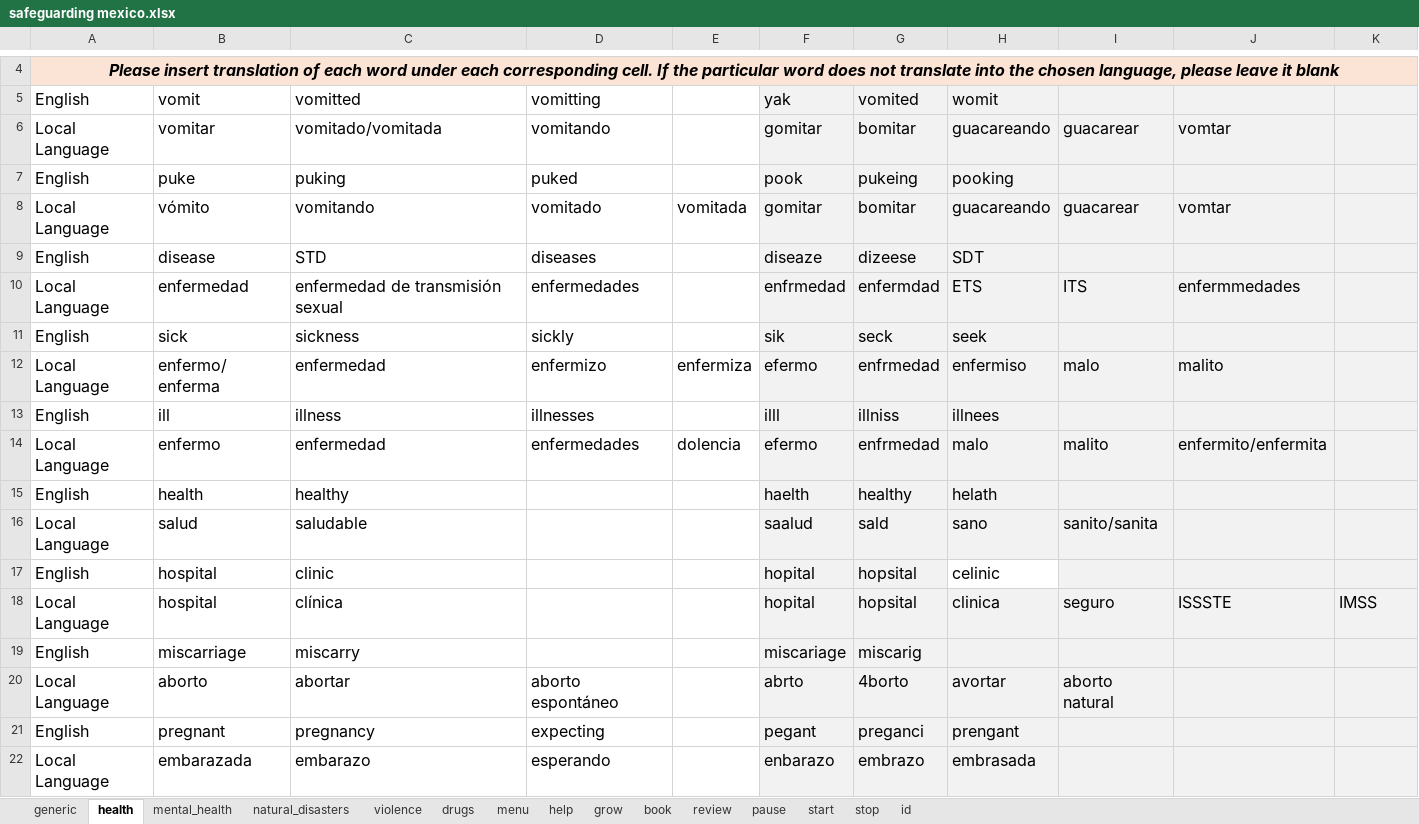
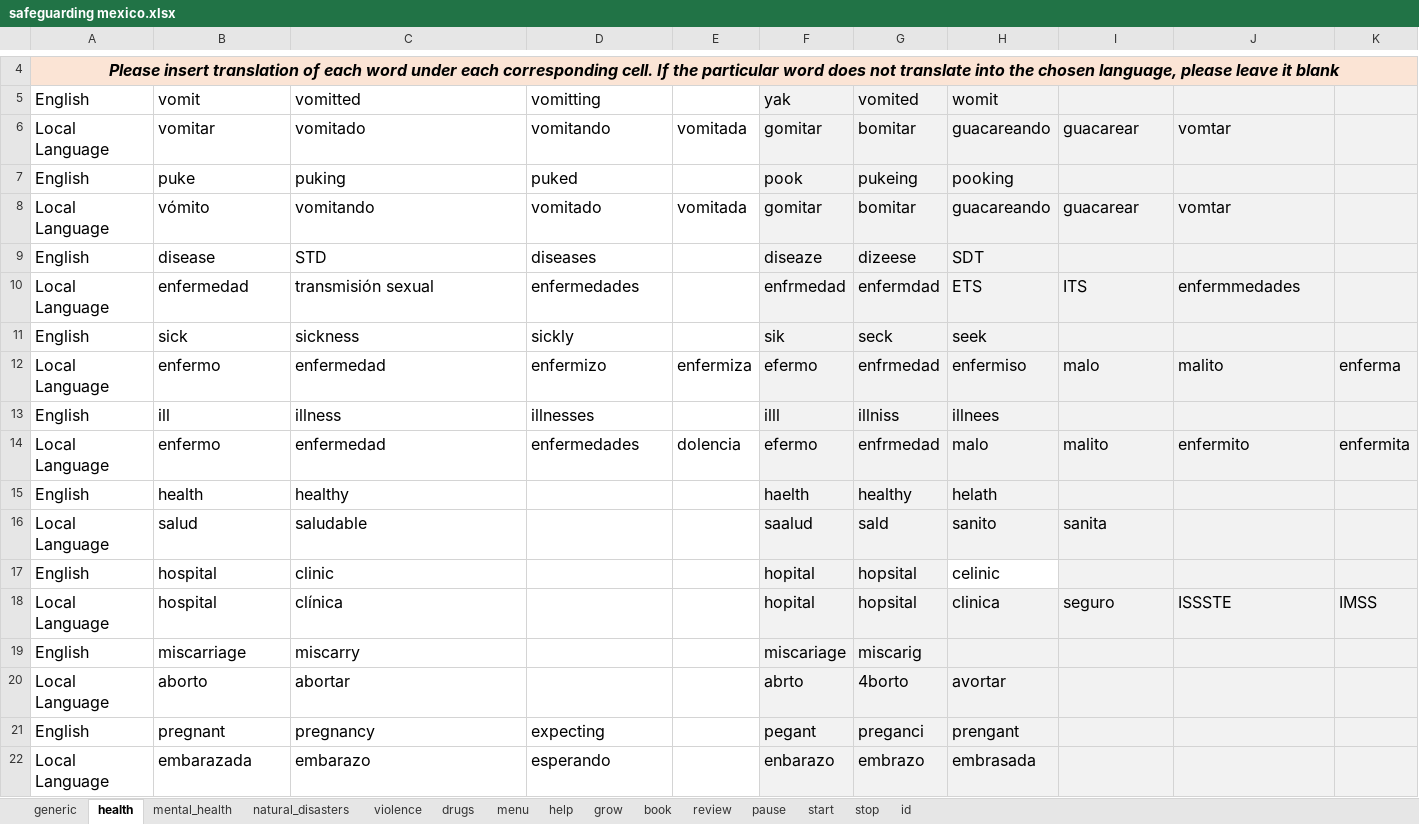
Before and after one commit to ParentingForLifelongHealth/parenttext-mexico, an Excel workbook: excel_files/safeguarding mexico.xlsx, sheet health, drawn as a sheet; only a part is shown, gaps mark what is left out; values as stored, in another font and other column widths than the file's, no borders; the diff names each change by its address in the sheet, - before the commit and + after, or states it on an @@ line.

```diff
--- a/excel_files/safeguarding mexico.xlsx (sheet health)
+++ b/excel_files/safeguarding mexico.xlsx (sheet health)
-C6: vomitado/vomitada
+C6: vomitado
-E6: (empty)
+E6: vomitada
-C10: enfermedad de transmisión sexual
+C10: transmisión sexual
-B12: enfermo/ enferma
+B12: enfermo
-K12: (empty)
+K12: enferma
-J14: enfermito/enfermita
+J14: enfermito
-K14: (empty)
+K14: enfermita
-H16: sano
+H16: sanito
-I16: sanito/sanita
+I16: sanita
-D20: aborto espontáneo
+D20: (empty)
-I20: aborto natural
+I20: (empty)
```
Also changed, not shown: sheet mental_health, sheet violence, sheet start, sheet generic.
